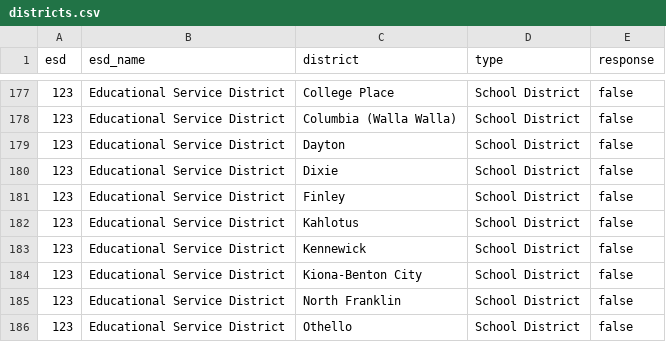
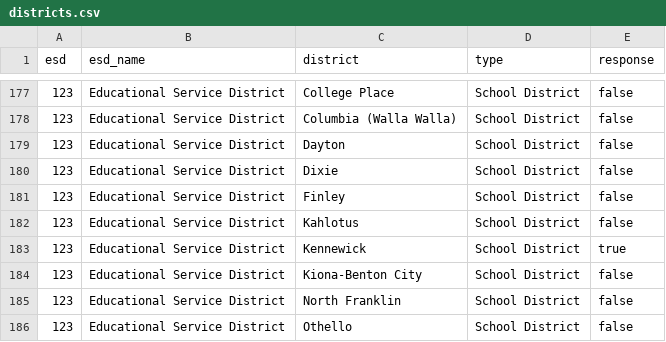
Before and after one commit to ArtsEd-Washington/sbc-survey, a CSV file: _data/districts.csv, drawn as a sheet; only a part is shown, gaps mark what is left out.

Commit message:
set Kennewick to active

```diff
--- a/_data/districts.csv
+++ b/_data/districts.csv
@@ -182,3 +182,3 @@ esd,esd_name,district,type,response
 123,Educational Service District,Kahlotus,School District,false
-123,Educational Service District,Kennewick,School District,false
+123,Educational Service District,Kennewick,School District,true
 123,Educational Service District,Kiona-Benton City,School District,false
```
